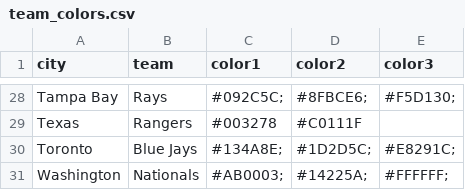
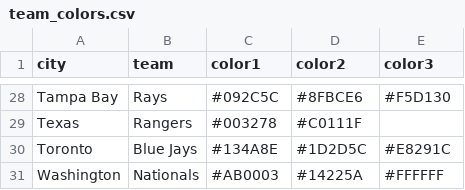
Before and after one commit to TK2575/threeIdiots, a CSV file: 2019_mlb/data/team_colors.csv, drawn as a sheet; only a part is shown, gaps mark what is left out; the diff covers the shown part only; the diff names each change by its address in the sheet, - before the commit and + after, or states it on an @@ line.

Commit message:
Fixed hex color values, initial take on plotting

```diff
--- a/2019_mlb/data/team_colors.csv
+++ b/2019_mlb/data/team_colors.csv
-C28 (color1): #092C5C;
+C28 (color1): #092C5C
-D28 (color2): #8FBCE6;
+D28 (color2): #8FBCE6
-E28 (color3): #F5D130;
+E28 (color3): #F5D130
-C30 (color1): #134A8E;
+C30 (color1): #134A8E
-D30 (color2): #1D2D5C;
+D30 (color2): #1D2D5C
-E30 (color3): #E8291C;
+E30 (color3): #E8291C
-C31 (color1): #AB0003;
+C31 (color1): #AB0003
-D31 (color2): #14225A;
+D31 (color2): #14225A
-E31 (color3): #FFFFFF;
+E31 (color3): #FFFFFF
```
Also changed, not shown: 61 edited cells elsewhere in this file, 2 other files.
